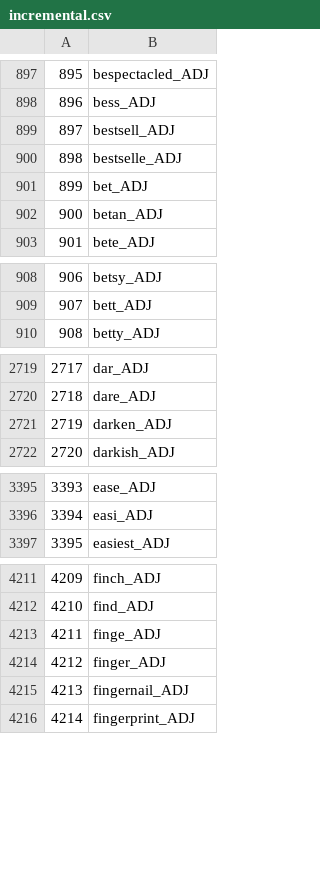
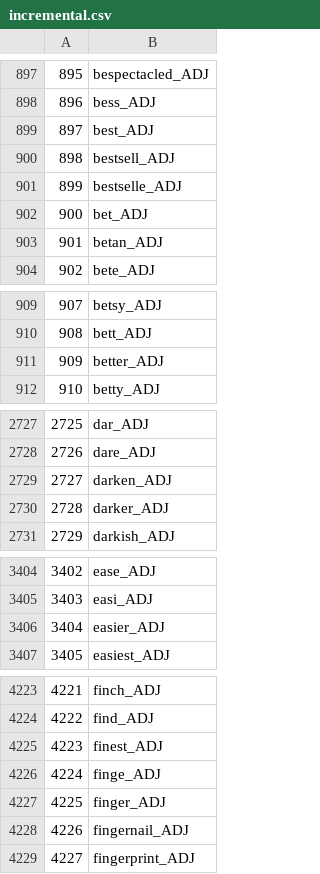
Before and after one commit to wadimiusz/diachrony, a CSV file: comparing_adjectives/adjectives/rest/eng/incremental.csv, drawn as a sheet; only a part is shown, gaps mark what is left out; addresses are those after the commit; the diff covers the shown part only; the diff names each change by its address in the sheet, - before the commit and + after, or states it on an @@ line.

```diff
--- a/comparing_adjectives/adjectives/rest/eng/incremental.csv
+++ b/comparing_adjectives/adjectives/rest/eng/incremental.csv
+row 899: 897 | best_ADJ
@@ column A renumbered from row 900 down @@
+row 911: 909 | better_ADJ
+row 2730: 2728 | darker_ADJ
+row 3406: 3404 | easier_ADJ
+row 4225: 4223 | finest_ADJ
```
Also changed, not shown: 36 added rows and 3 removed rows elsewhere in this file, comparing_adjectives/adjectives/rest/eng/incremental_filtered_0.csv, comparing_adjectives/adjectives/rest/nor/incremental.csv, 9 other files.
